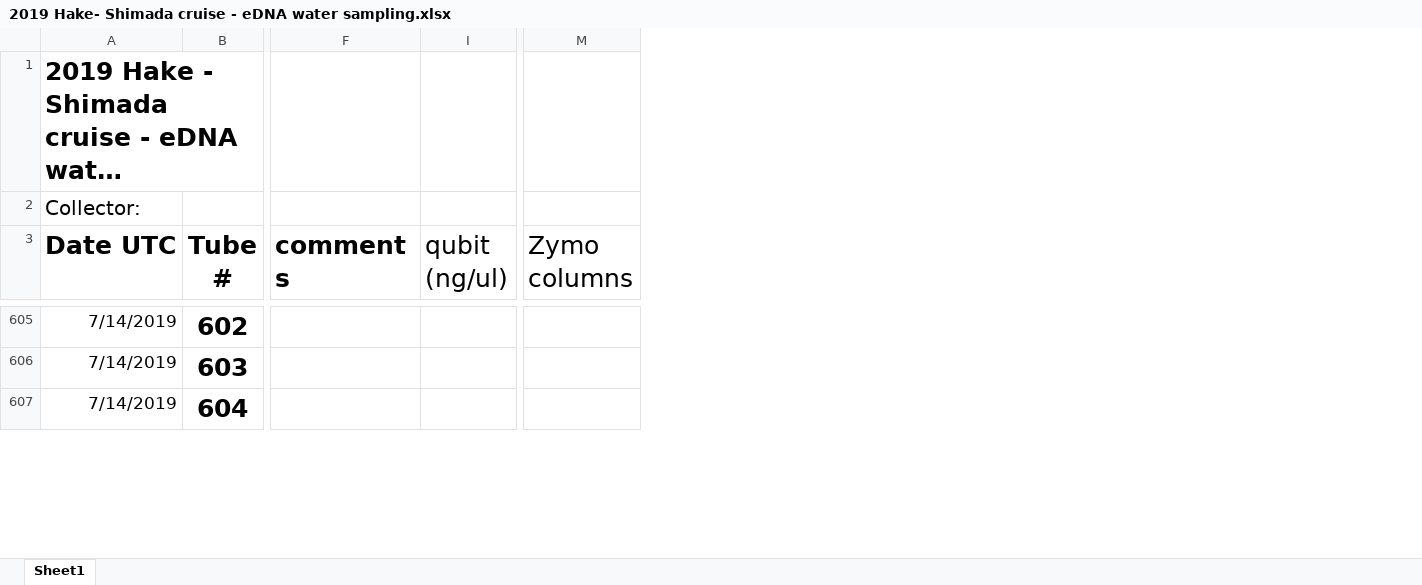
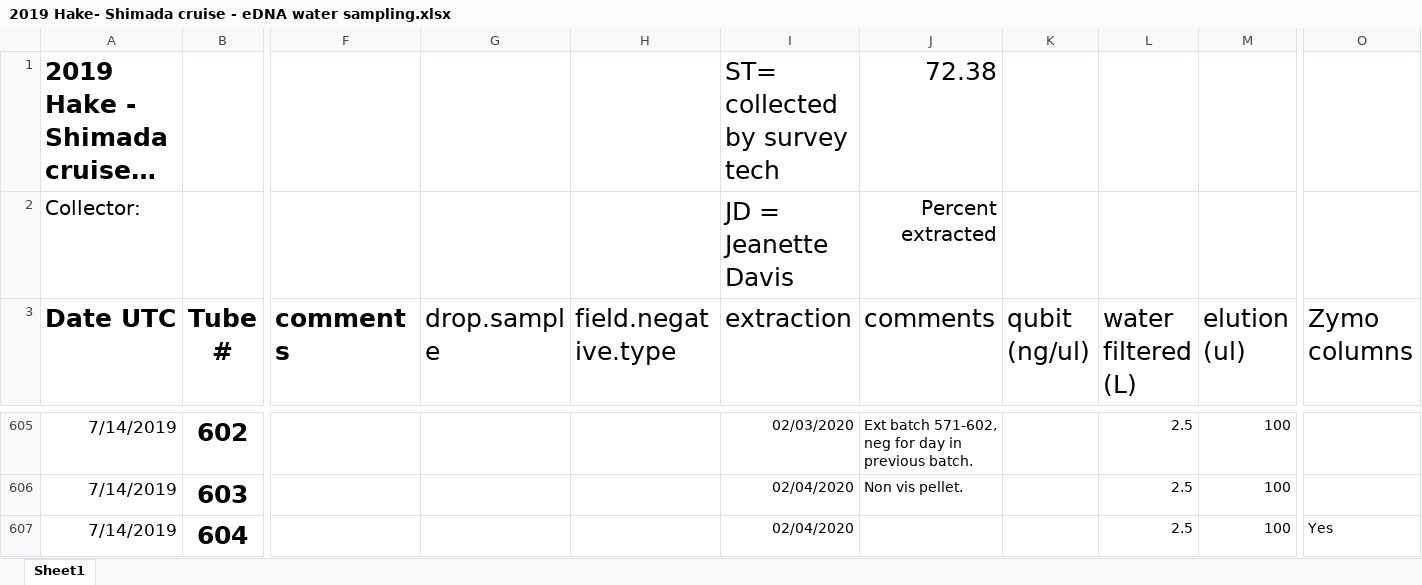
Before and after one commit to nwfsc-cb/eDNA-Hake, an Excel workbook: Data/2019 Hake- Shimada cruise - eDNA water sampling.xlsx, sheet Sheet1, drawn as a sheet; only a part is shown, gaps mark what is left out; long unchanged cells end in …; values as stored, in another font and other column widths than the file's, no borders; charts and pictures not drawn; addresses are those after the commit; the diff covers the shown part only; the diff names each change by its address in the sheet, - before the commit and + after, or states it on an @@ line.

```diff
--- a/Data/2019 Hake- Shimada cruise - eDNA water sampling.xlsx (sheet Sheet1)
+++ b/Data/2019 Hake- Shimada cruise - eDNA water sampling.xlsx (sheet Sheet1)
@@ column G (drop.sample) unhidden, empty @@
@@ column H (field.negative.type) unhidden, empty @@
+column I (extraction), rows 1-2: ST= collected by survey tech | JD = Jeanette Davis; rows 605-607: 02/03/2020 | 02/04/2020 | 02/04/2020
@@ column J (comments) unhidden, rows 1-2: 72.38 | Percent extracted; rows 605-606: Ext batch 571-602, neg for day in previous batch. | Non vis pellet. @@
+column L (water filtered (L)), rows 605-607: all 2.5
+column M (elution (ul)), rows 605-607: all 100
-O607 (Zymo columns): (empty)
+O607 (Zymo columns): Yes
```
Also changed, not shown: 8 added rows, 64 edited cells and cell formats elsewhere in this sheet, hidden cells, charts or pictures, 21 other files.
